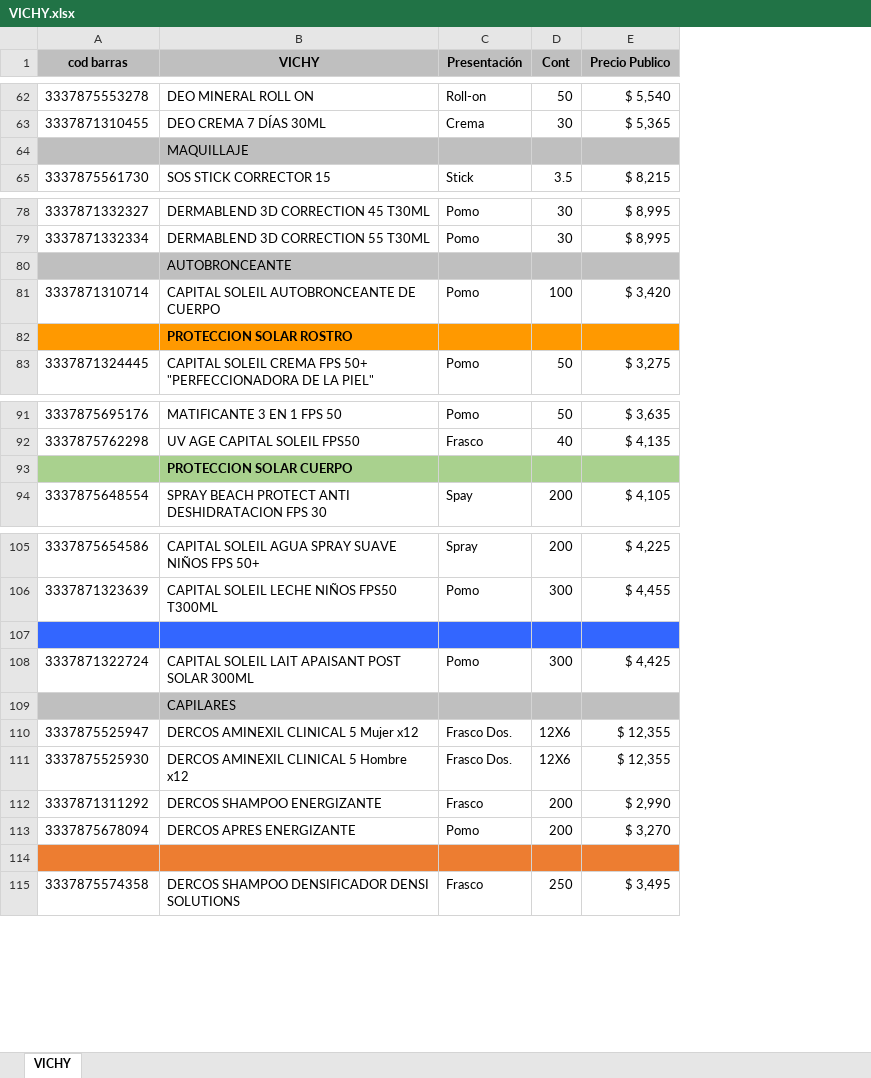
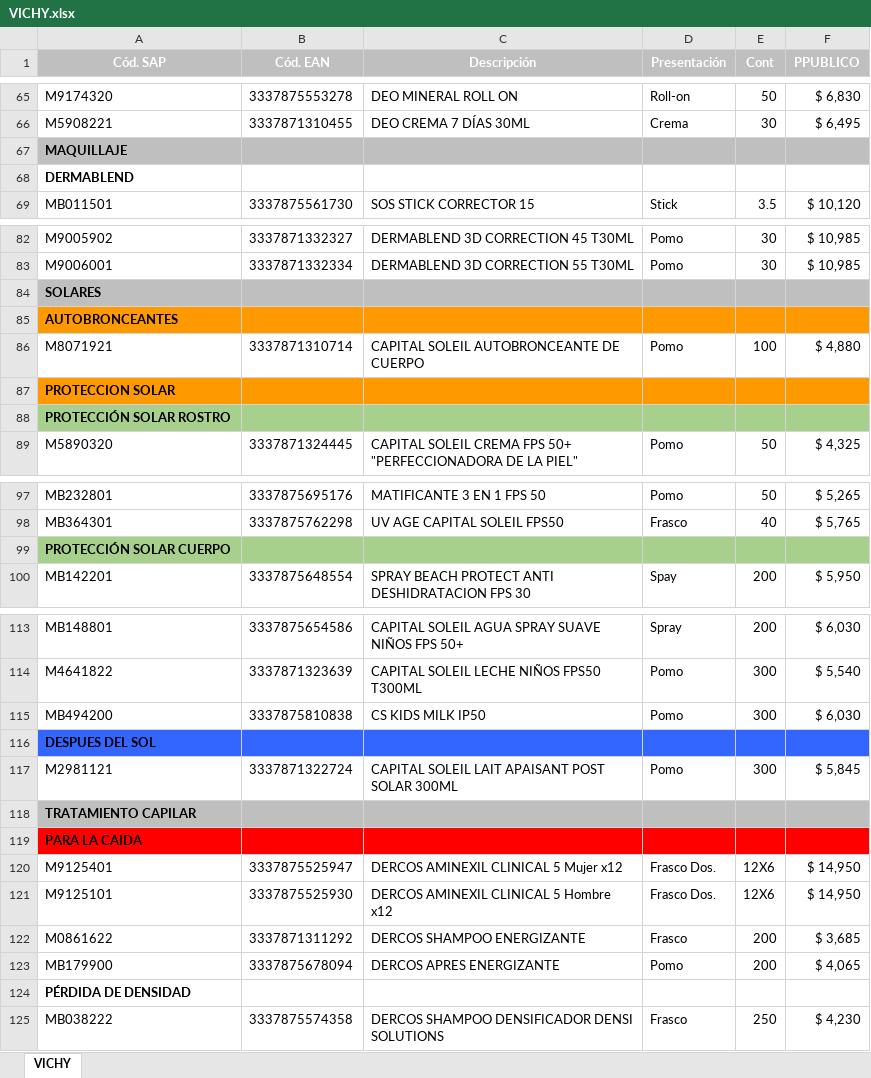
Before and after one commit to gomedie1974/LaMutual, an Excel workbook: image/VICHY.xlsx, sheet VICHY, drawn as a sheet; only a part is shown, gaps mark what is left out; values as stored, in another font and other column widths than the file's, no borders; removed rows and columns are numbered as before the commit, all else as after; the diff covers the shown part only; the diff names each change by its address in the sheet, - before the commit and + after, or states it on an @@ line.

```diff
--- a/image/VICHY.xlsx (sheet VICHY)
+++ b/image/VICHY.xlsx (sheet VICHY)
+column A (Cód. SAP), rows 65-67: M9174320 | M5908221 | MAQUILLAJE; row 69: MB011501; rows 82-84: M9005902 | M9006001 | SOLARES; rows 86-87: M8071921 | PROTECCION SOLAR; row 89: M5890320; rows 97-100: MB232801 | MB364301 | PROTECCIÓN SOLAR CUERPO | MB142201; rows 113-114: MB148801 | M4641822; rows 116-118: DESPUES DEL SOL | M2981121 | TRATAMIENTO CAPILAR; rows 120-125: M9125401 | M9125101 | M0861622 | MB179900 | PÉRDIDA DE DENSIDAD | MB038222
-column E (Precio Publico), rows 62-65: $ 5,540 | $ 5,365 |  | $ 8,215; rows 78-83: $ 8,995 | $ 8,995 |  | $ 3,420 |  | $ 3,275; rows 91-94: $ 3,635 | $ 4,135 |  | $ 4,105; rows 105-115: $ 4,225 | $ 4,455 |  | $ 4,425 |  | $ 12,355 | $ 12,355 | $ 2,990 | $ 3,270 |  | $ 3,495
+column F (PPUBLICO), rows 65-66: $ 6,830 | $ 6,495; row 69: $ 10,120; rows 82-83: $ 10,985 | $ 10,985; row 86: $ 4,880; row 89: $ 4,325; rows 97-100: $ 5,265 | $ 5,765 |  | $ 5,950; rows 113-114: $ 6,030 | $ 5,540; row 117: $ 5,845; rows 120-125: $ 14,950 | $ 14,950 | $ 3,685 | $ 4,065 |  | $ 4,230
-B1: cod barras
+B1: Cód. EAN
-B1:E1 text colour: black
+B1:E1 text colour: #FFFFFF
-C1: VICHY
+C1: Descripción
-C67 (Descripción): MAQUILLAJE
+C67 (Descripción): (empty)
+row 68: DERMABLEND
-C84 (Descripción): AUTOBRONCEANTE
+C84 (Descripción): (empty)
+row 85: AUTOBRONCEANTES
-C87 (Descripción): PROTECCION SOLAR ROSTRO
+C87 (Descripción): (empty)
+row 88: PROTECCIÓN SOLAR ROSTRO
-C99 (Descripción): PROTECCION SOLAR CUERPO
+C99 (Descripción): (empty)
+row 115: MB494200 | 3337875810838 | CS KIDS MILK IP50 | Pomo | 300 | $ 6,030
-C118 (Descripción): CAPILARES
+C118 (Descripción): (empty)
+row 119: PARA LA CAIDA
-B124:E124 fill: #ED7D31
+B124:E124 fill: none
```
Also changed, not shown: 10 added rows, 5 removed rows, 16 edited cells and cell formats elsewhere in this sheet, 27 other files.
